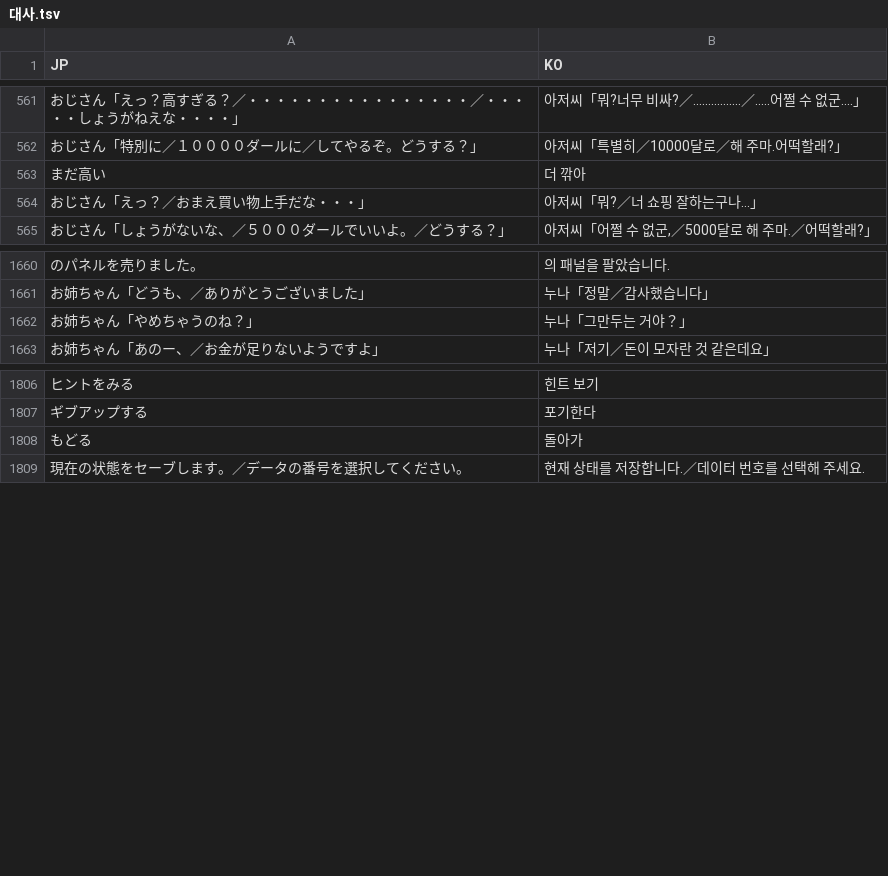
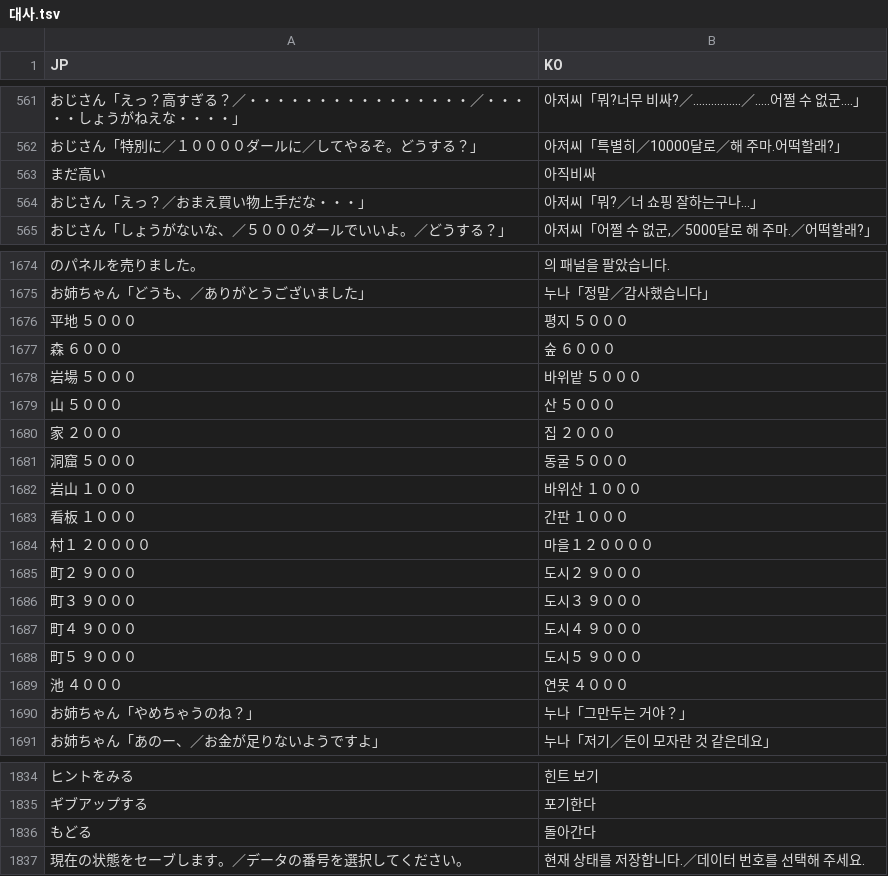
Before and after one commit to hospi0/paneltia-kr-patch, a TSV file: data/번역/대사.tsv, drawn as a sheet; only a part is shown, gaps mark what is left out; the diff covers the shown part only.

```diff
--- a/data/번역/대사.tsv
+++ b/data/번역/대사.tsv
@@ -562,3 +562,3 @@ JP	KO
 おじさん「特別に／１００００ダールに／してやるぞ。どうする？」	아저씨「특별히／10000달로／해 주마.어떡할래?」
-まだ高い	더 깎아
+まだ高い	아직비싸
 おじさん「えっ？／おまえ買い物上手だな・・・」	아저씨「뭐?／너 쇼핑 잘하는구나...」
@@ -1661,2 +1675,16 @@ JP	KO
 お姉ちゃん「どうも、／ありがとうございました」	누나「정말／감사했습니다」
+平地　　５０００	평지　　５０００
+森　　　６０００	숲　　　６０００
+岩場　　５０００	바위밭　５０００
+山　　　５０００	산　　　５０００
+家　　　２０００	집　　　２０００
+洞窟　　５０００	동굴　　５０００
+岩山　　１０００	바위산　１０００
+看板　　１０００	간판　　１０００
+村１　２００００	마을１２００００
+町２　　９０００	도시２　９０００
+町３　　９０００	도시３　９０００
+町４　　９０００	도시４　９０００
+町５　　９０００	도시５　９０００
+池　　　４０００	연못　　４０００
 お姉ちゃん「やめちゃうのね？」	누나「그만두는 거야？」
@@ -1807,3 +1835,3 @@ JP	KO
 ギブアップする	포기한다
-もどる	돌아가
+もどる	돌아간다
 現在の状態をセーブします。／データの番号を選択してください。	현재 상태를 저장합니다.／데이터 번호를 선택해 주세요.
```
Also changed, not shown: 14 added rows and 3 edited cells elsewhere in this file, data/번역/추가.tsv, 3 other files.
